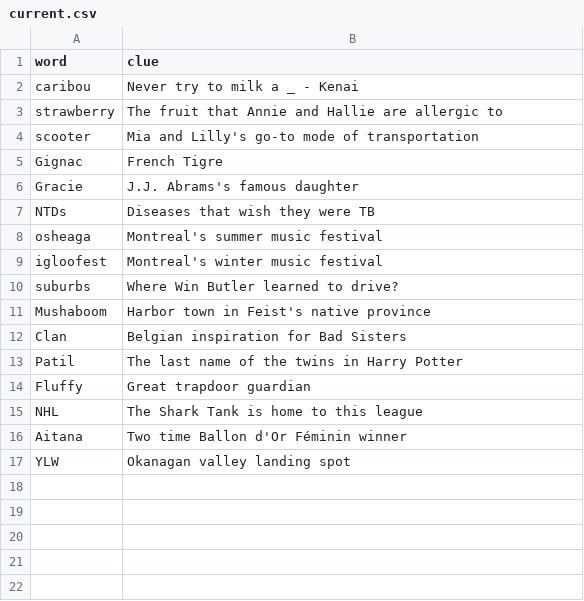
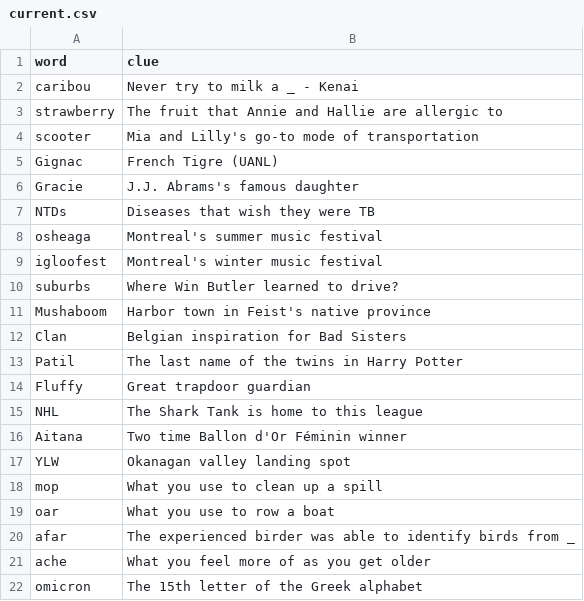
Before and after one commit to FedericoAureliano/crossword, a CSV file: current.csv, drawn as a sheet.

```diff
--- a/current.csv
+++ b/current.csv
@@ -4,3 +4,3 @@ strawberry;The fruit that Annie and Hallie are allergic to
 scooter;Mia and Lilly's go-to mode of transportation
-Gignac;French Tigre
+Gignac;French Tigre (UANL)
 Gracie;J.J. Abrams's famous daughter
@@ -17 +17,6 @@ Aitana;Two time Ballon d'Or Féminin winner
 YLW;Okanagan valley landing spot
+mop;What you use to clean up a spill
+oar;What you use to row a boat
+afar;The experienced birder was able to identify birds from _
+ache;What you feel more of as you get older
+omicron;The 15th letter of the Greek alphabet
```
Also changed, not shown: 4 other files.
